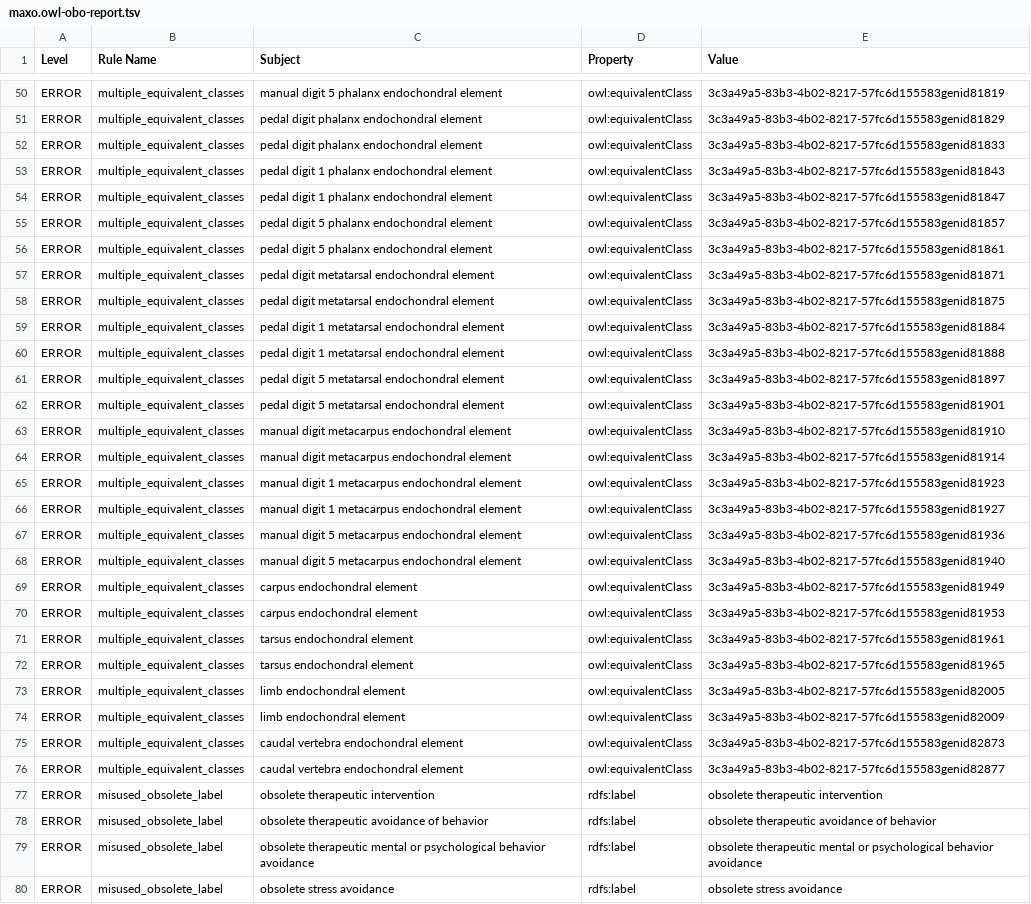
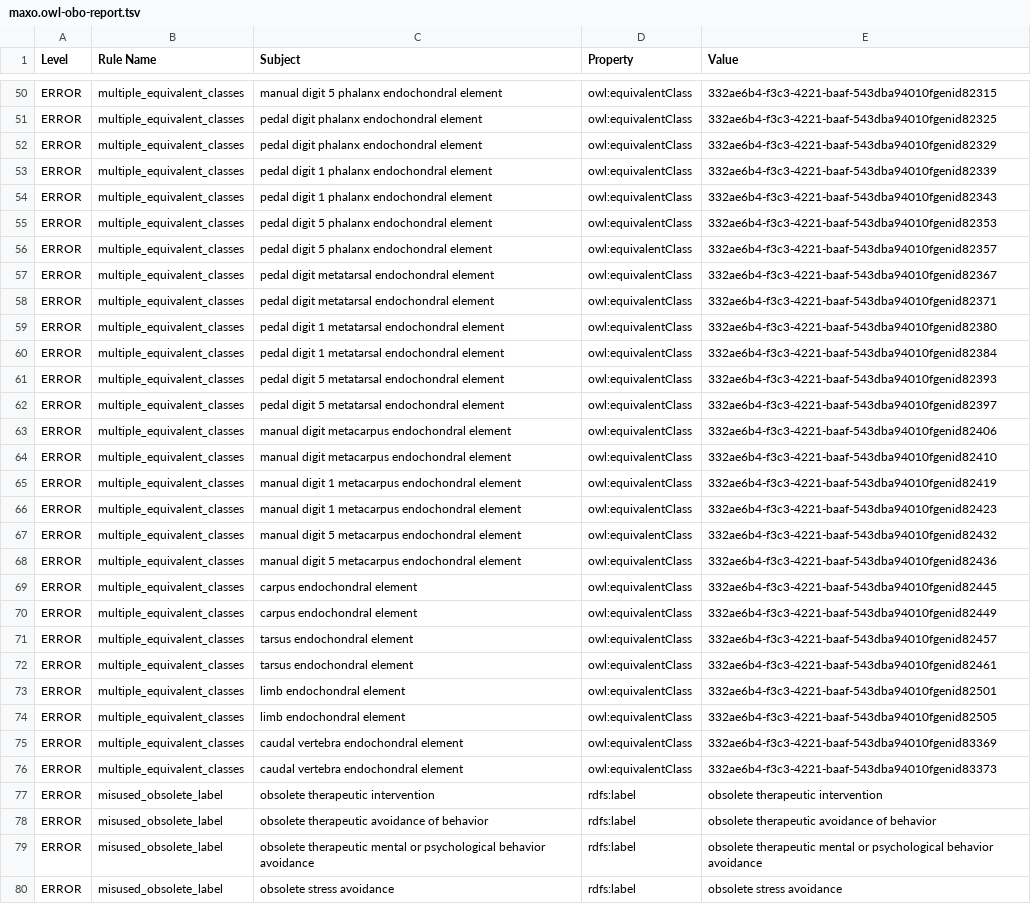
Before and after one commit to monarch-initiative/MAxO, a TSV file: reports/maxo.owl-obo-report.tsv, drawn as a sheet; only a part is shown, gaps mark what is left out; the diff covers the shown part only; the diff names each change by its address in the sheet, - before the commit and + after, or states it on an @@ line.

```diff
--- a/reports/maxo.owl-obo-report.tsv
+++ b/reports/maxo.owl-obo-report.tsv
-E50 (Value): 3c3a49a5-83b3-4b02-8217-57fc6d155583genid81819
+E50 (Value): 332ae6b4-f3c3-4221-baaf-543dba94010fgenid82315
-E51 (Value): 3c3a49a5-83b3-4b02-8217-57fc6d155583genid81829
+E51 (Value): 332ae6b4-f3c3-4221-baaf-543dba94010fgenid82325
-E52 (Value): 3c3a49a5-83b3-4b02-8217-57fc6d155583genid81833
+E52 (Value): 332ae6b4-f3c3-4221-baaf-543dba94010fgenid82329
-E53 (Value): 3c3a49a5-83b3-4b02-8217-57fc6d155583genid81843
+E53 (Value): 332ae6b4-f3c3-4221-baaf-543dba94010fgenid82339
-E54 (Value): 3c3a49a5-83b3-4b02-8217-57fc6d155583genid81847
+E54 (Value): 332ae6b4-f3c3-4221-baaf-543dba94010fgenid82343
-E55 (Value): 3c3a49a5-83b3-4b02-8217-57fc6d155583genid81857
+E55 (Value): 332ae6b4-f3c3-4221-baaf-543dba94010fgenid82353
-E56 (Value): 3c3a49a5-83b3-4b02-8217-57fc6d155583genid81861
+E56 (Value): 332ae6b4-f3c3-4221-baaf-543dba94010fgenid82357
-E57 (Value): 3c3a49a5-83b3-4b02-8217-57fc6d155583genid81871
+E57 (Value): 332ae6b4-f3c3-4221-baaf-543dba94010fgenid82367
-E58 (Value): 3c3a49a5-83b3-4b02-8217-57fc6d155583genid81875
+E58 (Value): 332ae6b4-f3c3-4221-baaf-543dba94010fgenid82371
-E59 (Value): 3c3a49a5-83b3-4b02-8217-57fc6d155583genid81884
+E59 (Value): 332ae6b4-f3c3-4221-baaf-543dba94010fgenid82380
-E60 (Value): 3c3a49a5-83b3-4b02-8217-57fc6d155583genid81888
+E60 (Value): 332ae6b4-f3c3-4221-baaf-543dba94010fgenid82384
-E61 (Value): 3c3a49a5-83b3-4b02-8217-57fc6d155583genid81897
+E61 (Value): 332ae6b4-f3c3-4221-baaf-543dba94010fgenid82393
-E62 (Value): 3c3a49a5-83b3-4b02-8217-57fc6d155583genid81901
+E62 (Value): 332ae6b4-f3c3-4221-baaf-543dba94010fgenid82397
-E63 (Value): 3c3a49a5-83b3-4b02-8217-57fc6d155583genid81910
+E63 (Value): 332ae6b4-f3c3-4221-baaf-543dba94010fgenid82406
-E64 (Value): 3c3a49a5-83b3-4b02-8217-57fc6d155583genid81914
+E64 (Value): 332ae6b4-f3c3-4221-baaf-543dba94010fgenid82410
-E65 (Value): 3c3a49a5-83b3-4b02-8217-57fc6d155583genid81923
+E65 (Value): 332ae6b4-f3c3-4221-baaf-543dba94010fgenid82419
-E66 (Value): 3c3a49a5-83b3-4b02-8217-57fc6d155583genid81927
+E66 (Value): 332ae6b4-f3c3-4221-baaf-543dba94010fgenid82423
-E67 (Value): 3c3a49a5-83b3-4b02-8217-57fc6d155583genid81936
+E67 (Value): 332ae6b4-f3c3-4221-baaf-543dba94010fgenid82432
-E68 (Value): 3c3a49a5-83b3-4b02-8217-57fc6d155583genid81940
+E68 (Value): 332ae6b4-f3c3-4221-baaf-543dba94010fgenid82436
-E69 (Value): 3c3a49a5-83b3-4b02-8217-57fc6d155583genid81949
+E69 (Value): 332ae6b4-f3c3-4221-baaf-543dba94010fgenid82445
-E70 (Value): 3c3a49a5-83b3-4b02-8217-57fc6d155583genid81953
+E70 (Value): 332ae6b4-f3c3-4221-baaf-543dba94010fgenid82449
-E71 (Value): 3c3a49a5-83b3-4b02-8217-57fc6d155583genid81961
+E71 (Value): 332ae6b4-f3c3-4221-baaf-543dba94010fgenid82457
-E72 (Value): 3c3a49a5-83b3-4b02-8217-57fc6d155583genid81965
+E72 (Value): 332ae6b4-f3c3-4221-baaf-543dba94010fgenid82461
-E73 (Value): 3c3a49a5-83b3-4b02-8217-57fc6d155583genid82005
+E73 (Value): 332ae6b4-f3c3-4221-baaf-543dba94010fgenid82501
-E74 (Value): 3c3a49a5-83b3-4b02-8217-57fc6d155583genid82009
+E74 (Value): 332ae6b4-f3c3-4221-baaf-543dba94010fgenid82505
-E75 (Value): 3c3a49a5-83b3-4b02-8217-57fc6d155583genid82873
+E75 (Value): 332ae6b4-f3c3-4221-baaf-543dba94010fgenid83369
-E76 (Value): 3c3a49a5-83b3-4b02-8217-57fc6d155583genid82877
+E76 (Value): 332ae6b4-f3c3-4221-baaf-543dba94010fgenid83373
```
Also changed, not shown: 27 edited cells elsewhere in this file, src/ontology/reports/maxo.owl-obo-report.tsv, 16 other files.
